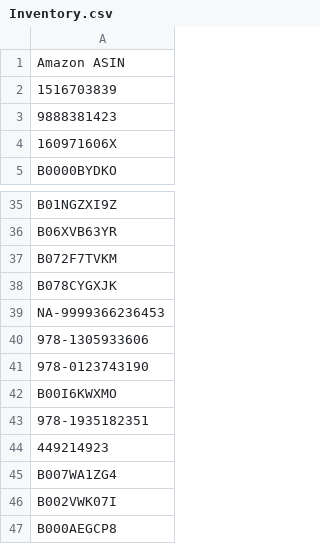
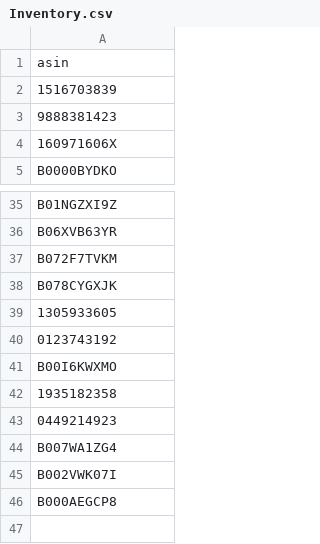
Before and after one commit to FlyingIsland/e-Arth-Solutions, a CSV file: S-003_Amzn/Inventory.csv, drawn as a sheet; only a part is shown, gaps mark what is left out.

Commit message:
Updated copy

```diff
--- a/S-003_Amzn/Inventory.csv
+++ b/S-003_Amzn/Inventory.csv
@@ -1,2 +1,2 @@
-Amazon ASIN
+asin
 1516703839
@@ -38,8 +38,7 @@ B072F7TVKM
 B078CYGXJK
-NA-9999366236453
- 978-1305933606
-978-0123743190
+1305933605
+0123743192
 B00I6KWXMO
- 978-1935182351
-449214923
+1935182358
+0449214923
 B007WA1ZG4
```
